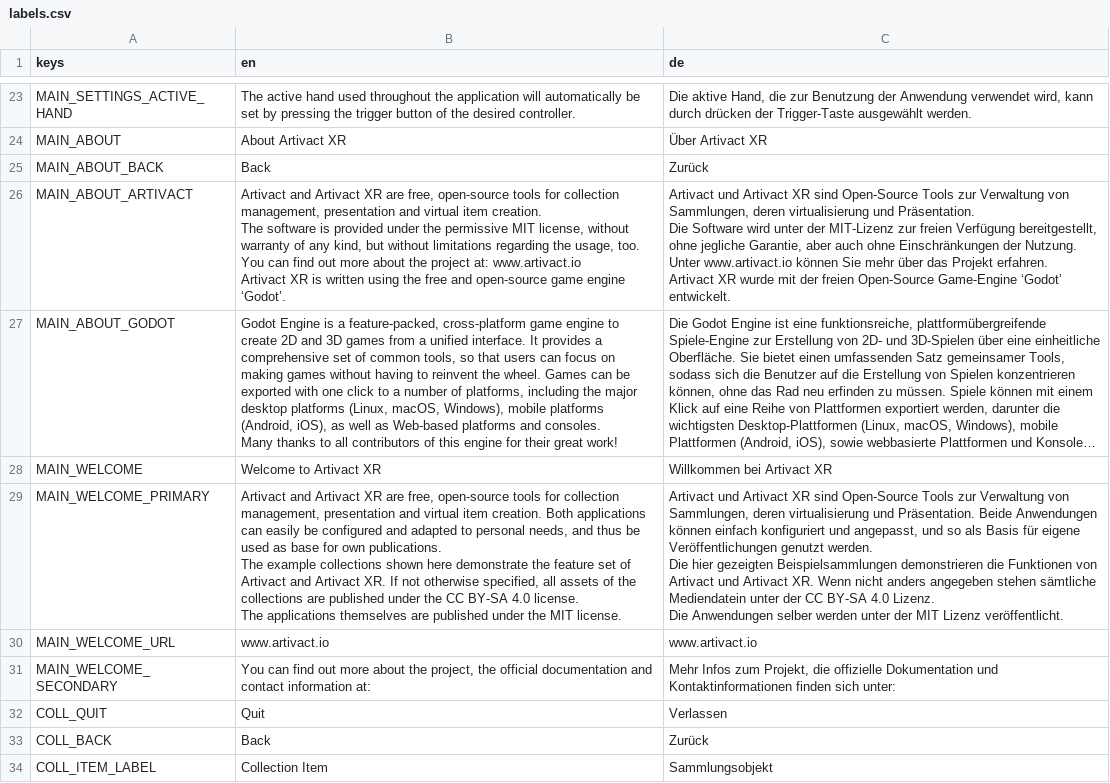
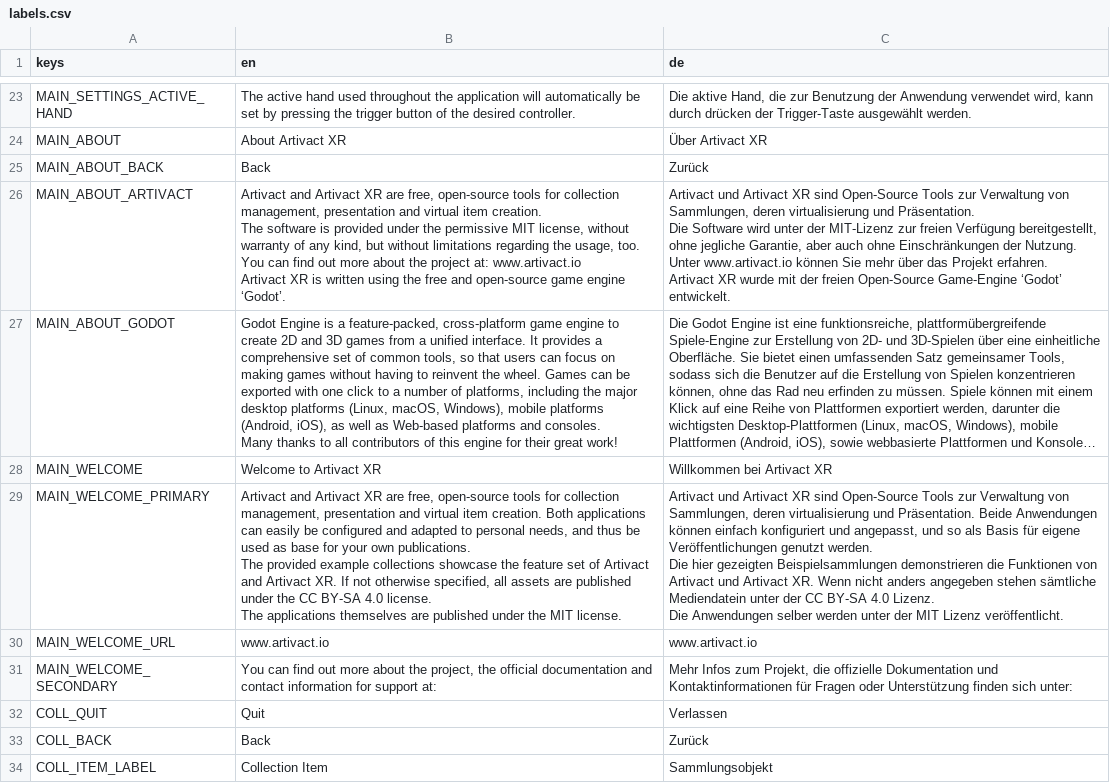
Before and after one commit to arassec/artivact-xr, a CSV file: assets/ui/i18n/labels.csv, drawn as a sheet; only a part is shown, gaps mark what is left out; long unchanged cells end in …; ↵ is a line break in a cell; the diff names each change by its address in the sheet, - before the commit and + after, or states it on an @@ line.

```diff
--- a/assets/ui/i18n/labels.csv
+++ b/assets/ui/i18n/labels.csv
-B29 (en): …base for own publications. ↵ The example collections shown here demonstrate the feature set of Artivact and Artivact XR. If not otherwise specified, all assets of the collections are published…
+B29 (en): …base for your own publications. ↵ The provided example collections showcase the feature set of Artivact and Artivact XR. If not otherwise specified, all assets are published…
-B31 (en): …contact information at:
+B31 (en): …contact information for support at:
-C31 (de): …und Kontaktinformationen finden sich…
+C31 (de): …und Kontaktinformationen für Fragen oder Unterstützung finden sich…
```
Also changed, not shown: 17 other files.
